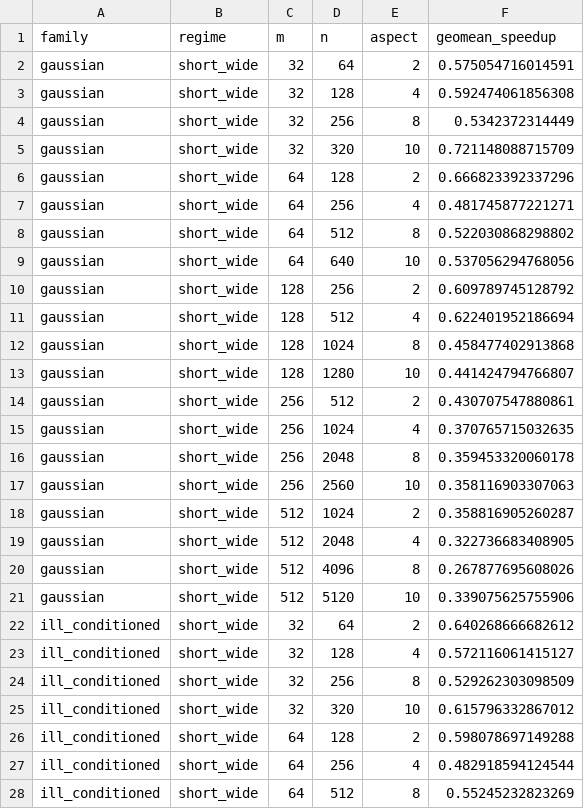
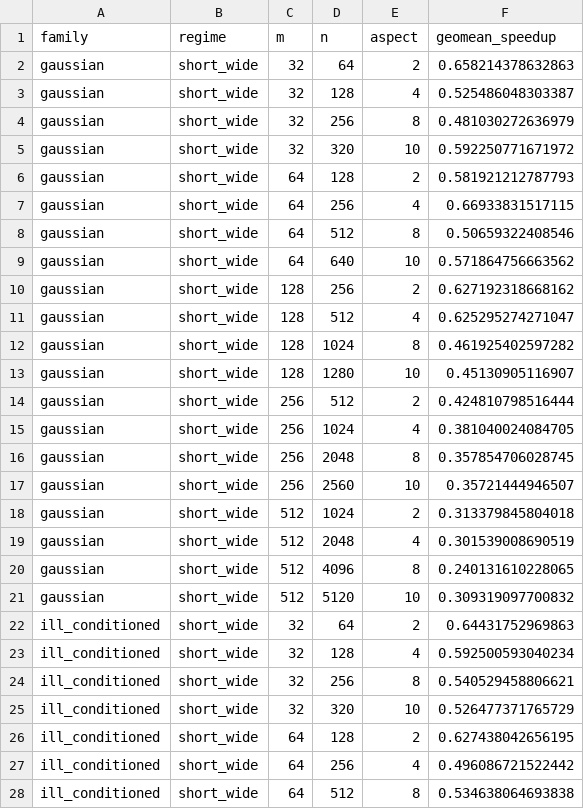
Before and after one commit to asdamle/BischofStewartQR, a CSV file: matlab/benchmark/results/publication/tables/plain/table_shortwide_speedup.csv, drawn as a sheet; only a part is shown; the diff covers the shown part only.

```diff
--- a/matlab/benchmark/results/publication/tables/plain/table_shortwide_speedup.csv
+++ b/matlab/benchmark/results/publication/tables/plain/table_shortwide_speedup.csv
@@ -1,28 +1,28 @@
 family,regime,m,n,aspect,geomean_speedup
-gaussian,short_wide,32,64,2,0.575054716014591
-gaussian,short_wide,32,128,4,0.592474061856308
-gaussian,short_wide,32,256,8,0.5342372314449
-gaussian,short_wide,32,320,10,0.721148088715709
-gaussian,short_wide,64,128,2,0.666823392337296
-gaussian,short_wide,64,256,4,0.481745877221271
-gaussian,short_wide,64,512,8,0.522030868298802
-gaussian,short_wide,64,640,10,0.537056294768056
-gaussian,short_wide,128,256,2,0.609789745128792
-gaussian,short_wide,128,512,4,0.622401952186694
-gaussian,short_wide,128,1024,8,0.458477402913868
-gaussian,short_wide,128,1280,10,0.441424794766807
-gaussian,short_wide,256,512,2,0.430707547880861
-gaussian,short_wide,256,1024,4,0.370765715032635
-gaussian,short_wide,256,2048,8,0.359453320060178
-gaussian,short_wide,256,2560,10,0.358116903307063
-gaussian,short_wide,512,1024,2,0.358816905260287
-gaussian,short_wide,512,2048,4,0.322736683408905
-gaussian,short_wide,512,4096,8,0.267877695608026
-gaussian,short_wide,512,5120,10,0.339075625755906
-ill_conditioned,short_wide,32,64,2,0.640268666682612
-ill_conditioned,short_wide,32,128,4,0.572116061415127
-ill_conditioned,short_wide,32,256,8,0.529262303098509
-ill_conditioned,short_wide,32,320,10,0.615796332867012
-ill_conditioned,short_wide,64,128,2,0.598078697149288
-ill_conditioned,short_wide,64,256,4,0.482918594124544
-ill_conditioned,short_wide,64,512,8,0.55245232823269
+gaussian,short_wide,32,64,2,0.658214378632863
+gaussian,short_wide,32,128,4,0.525486048303387
+gaussian,short_wide,32,256,8,0.481030272636979
+gaussian,short_wide,32,320,10,0.592250771671972
+gaussian,short_wide,64,128,2,0.581921212787793
+gaussian,short_wide,64,256,4,0.66933831517115
+gaussian,short_wide,64,512,8,0.50659322408546
+gaussian,short_wide,64,640,10,0.571864756663562
+gaussian,short_wide,128,256,2,0.627192318668162
+gaussian,short_wide,128,512,4,0.625295274271047
+gaussian,short_wide,128,1024,8,0.461925402597282
+gaussian,short_wide,128,1280,10,0.45130905116907
+gaussian,short_wide,256,512,2,0.424810798516444
+gaussian,short_wide,256,1024,4,0.381040024084705
+gaussian,short_wide,256,2048,8,0.357854706028745
+gaussian,short_wide,256,2560,10,0.35721444946507
+gaussian,short_wide,512,1024,2,0.313379845804018
+gaussian,short_wide,512,2048,4,0.301539008690519
+gaussian,short_wide,512,4096,8,0.240131610228065
+gaussian,short_wide,512,5120,10,0.309319097700832
+ill_conditioned,short_wide,32,64,2,0.64431752969863
+ill_conditioned,short_wide,32,128,4,0.592500593040234
+ill_conditioned,short_wide,32,256,8,0.540529458806621
+ill_conditioned,short_wide,32,320,10,0.526477371765729
+ill_conditioned,short_wide,64,128,2,0.627438042656195
+ill_conditioned,short_wide,64,256,4,0.496086721522442
+ill_conditioned,short_wide,64,512,8,0.534638064693838
```
Also changed, not shown: 33 edited cells elsewhere in this file, matlab/benchmark/results/publication/publication_timings.csv, matlab/benchmark/results/publication/tables/plain/table_square_speedup.csv, 25 other files.
